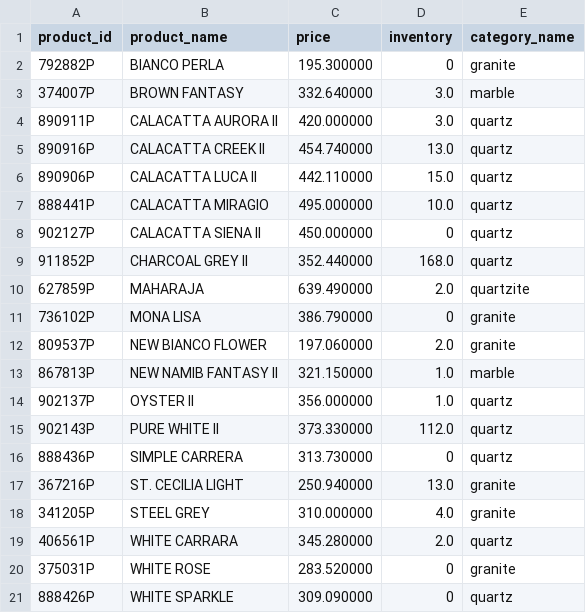
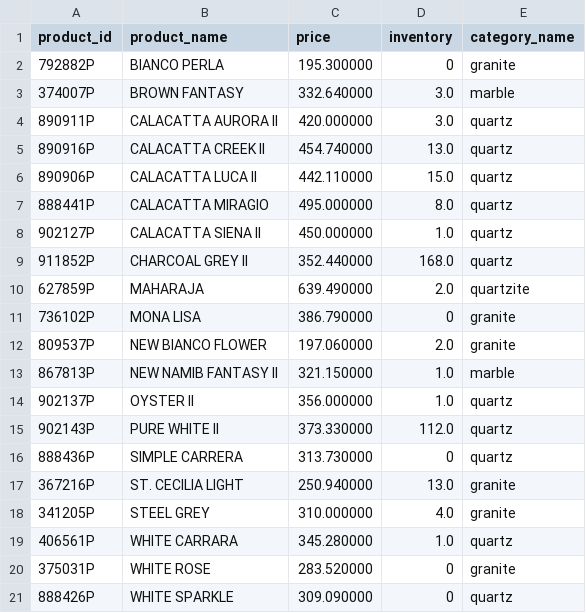
Before and after one commit to VedantAndhale/fl-scrapper, a CSV file: output/products.csv, drawn as a sheet.

```diff
--- a/output/products.csv
+++ b/output/products.csv
@@ -6,4 +6,4 @@ product_id,product_name,price,inventory,category_name
 890906P,CALACATTA LUCA II,442.110000,15.0,quartz
-888441P,CALACATTA MIRAGIO,495.000000,10.0,quartz
-902127P,CALACATTA SIENA II,450.000000,0,quartz
+888441P,CALACATTA MIRAGIO,495.000000,8.0,quartz
+902127P,CALACATTA SIENA II,450.000000,1.0,quartz
 911852P,CHARCOAL GREY II,352.440000,168.0,quartz
@@ -18,3 +18,3 @@ product_id,product_name,price,inventory,category_name
 341205P,STEEL GREY,310.000000,4.0,granite
-406561P,WHITE CARRARA,345.280000,2.0,quartz
+406561P,WHITE CARRARA,345.280000,1.0,quartz
 375031P,WHITE ROSE,283.520000,0,granite
```
Also changed, not shown: 1 other file.
